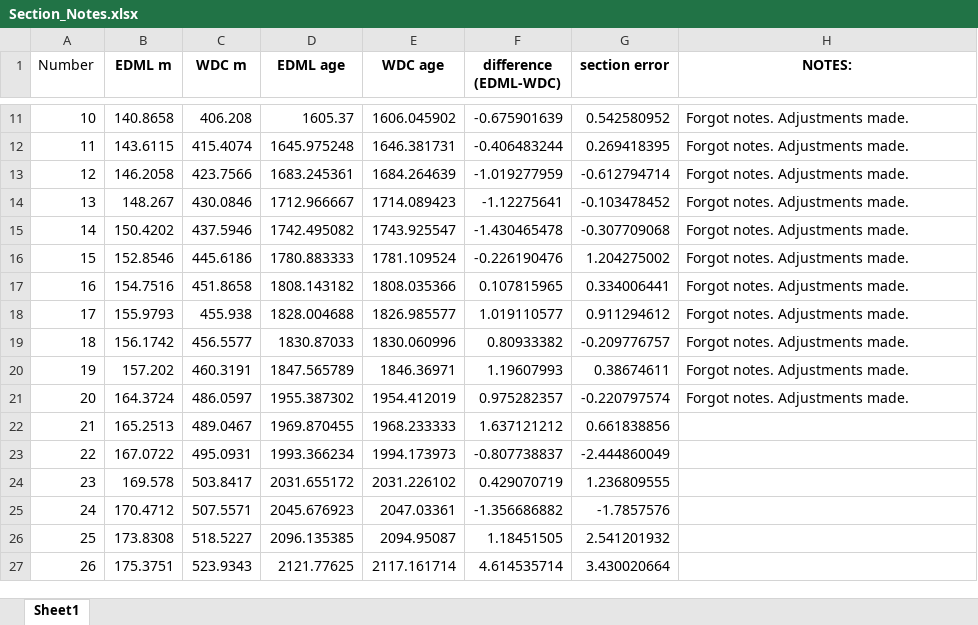
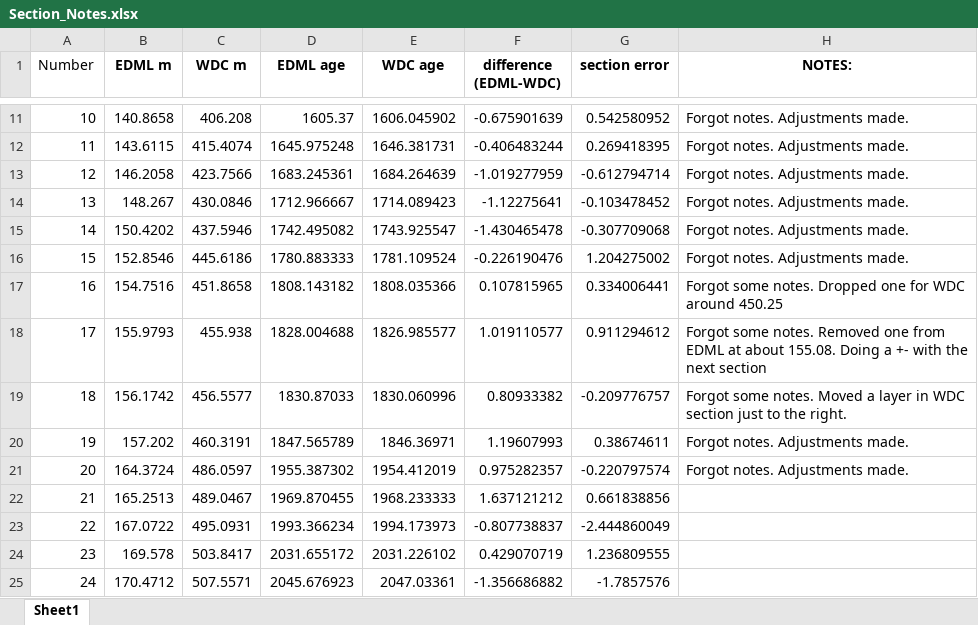
Before and after one commit to qmackay/matchmaker, an Excel workbook: Section_Notes.xlsx, sheet Sheet1, drawn as a sheet; only a part is shown, gaps mark what is left out; the shorter side is filled out with more unchanged rows; values as stored, in another font and other column widths than the file's, no borders; the diff names each change by its address in the sheet, - before the commit and + after, or states it on an @@ line.

```diff
--- a/Section_Notes.xlsx (sheet Sheet1)
+++ b/Section_Notes.xlsx (sheet Sheet1)
-H17 (NOTES:): Forgot notes. Adjustments made.
+H17 (NOTES:): Forgot some notes. Dropped one for WDC around 450.25
-H18 (NOTES:): Forgot notes. Adjustments made.
+H18 (NOTES:): Forgot some notes. Removed one from EDML at about 155.08. Doing a +- with the next section
-H19 (NOTES:): Forgot notes. Adjustments made.
+H19 (NOTES:): Forgot some notes. Moved a layer in WDC section just to the right.
```
Also changed, not shown: 13 other files.
